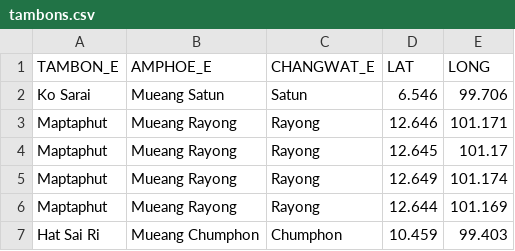
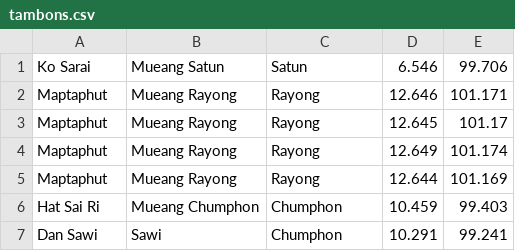
Before and after one commit to thancodes/udacity-full-stack-web-developer, a CSV file: neighborhood-map/tambons.csv, drawn as a sheet; only a part is shown; the shorter side is filled out with more unchanged rows; the diff names each change by its address in the sheet, - before the commit and + after, or states it on an @@ line.

Commit message:
add: Makefile.php for transform data from "tambons.csv" to "tambons.json"
Project: Neighborhood Map

```diff
--- a/neighborhood-map/tambons.csv
+++ b/neighborhood-map/tambons.csv
-row 1: TAMBON_E | AMPHOE_E | CHANGWAT_E | LAT | LONG
```
Also changed, not shown: 2 other files.
